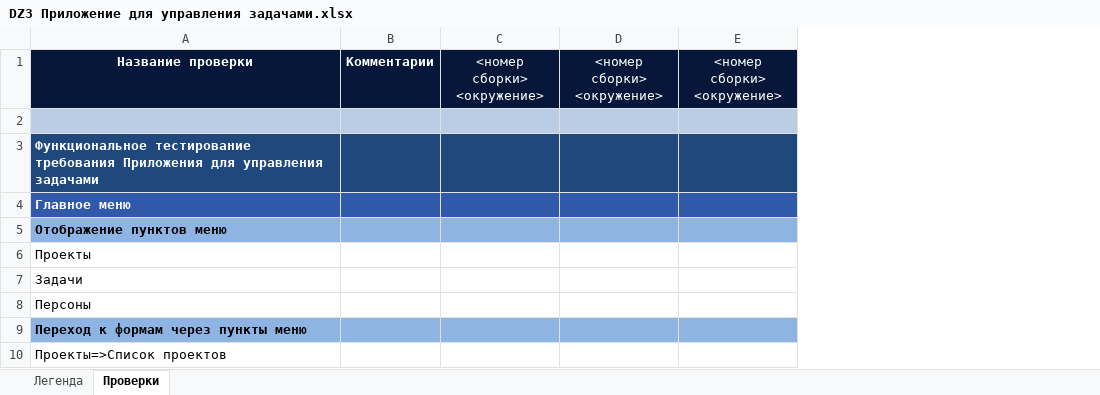
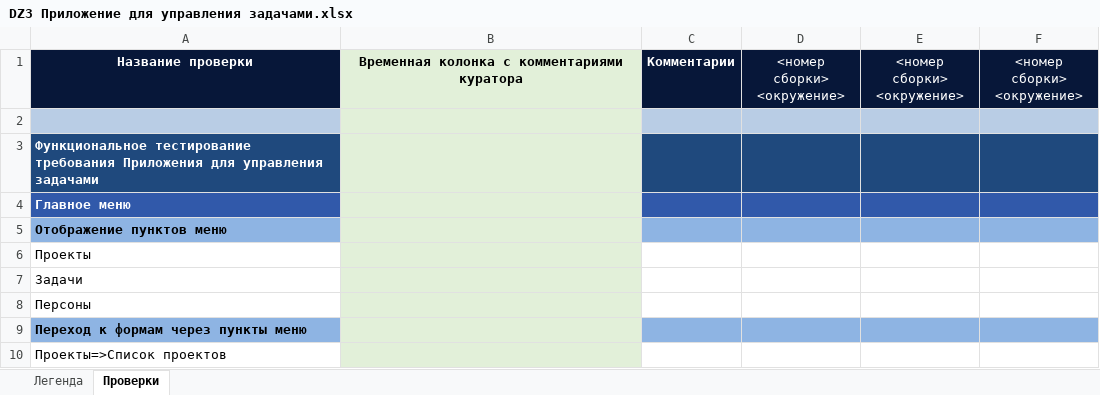
Before and after one commit to Nikomika/qa_samopodgotovka, an Excel workbook: DZ3 Приложение для управления задачами.xlsx, sheet Проверки, drawn as a sheet; only a part is shown; values as stored, in another font and other column widths than the file's, no borders; the diff covers the shown part only; the diff names each change by its address in the sheet, - before the commit and + after, or states it on an @@ line.

```diff
--- a/DZ3 Приложение для управления задачами.xlsx (sheet Проверки)
+++ b/DZ3 Приложение для управления задачами.xlsx (sheet Проверки)
+column B, row 1: Временная колонка с комментариями куратора
```
Also changed, not shown: 119 added rows and 72 hidden or unhidden rows elsewhere in this sheet, 1 other file.
